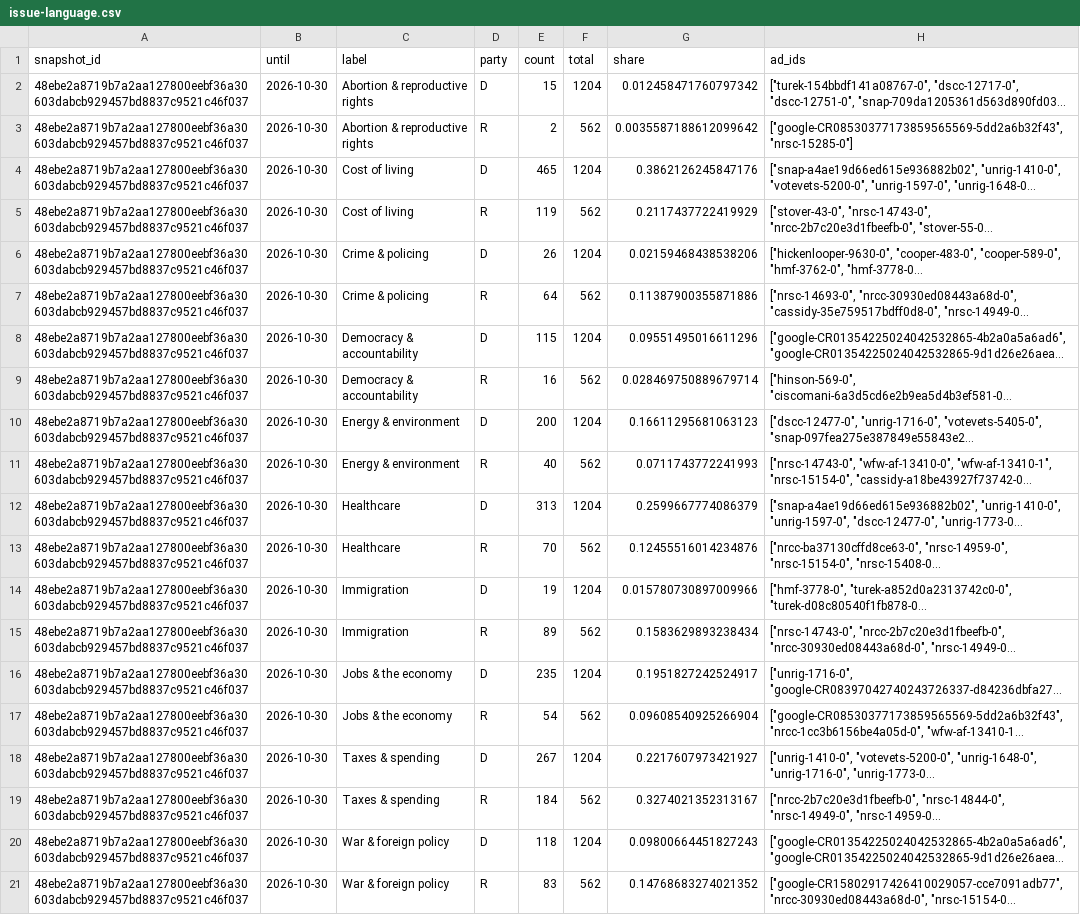
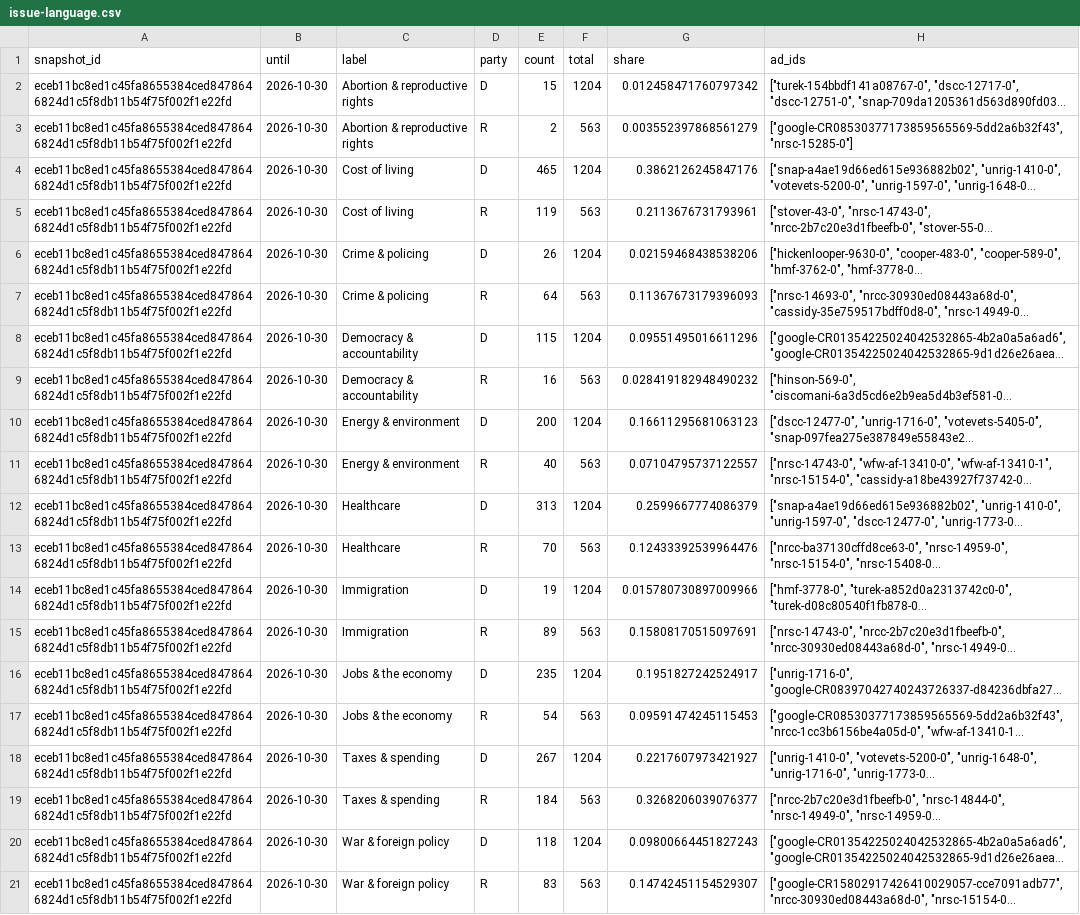
Before and after one commit to hanshanley/political-ads, a CSV file: outputs/figures/issue-language.csv, drawn as a sheet; long unchanged cells end in …; the diff names each change by its address in the sheet, - before the commit and + after, or states it on an @@ line.

```diff
--- a/outputs/figures/issue-language.csv
+++ b/outputs/figures/issue-language.csv
-A2:A21 (snapshot_id): 48ebe2a8719b7a2aa127800eebf36a30603dabcb929457bd8837c9521c46f037
+A2:A21 (snapshot_id): eceb11bc8ed1c45fa8655384ced8478646824d1c5f8db11b54f75f002f1e22fd
-F3 (total): 562
+F3 (total): 563
-G3 (share): 0.0035587188612099642
+G3 (share): 0.003552397868561279
-F5 (total): 562
+F5 (total): 563
-G5 (share): 0.2117437722419929
+G5 (share): 0.2113676731793961
-F7 (total): 562
+F7 (total): 563
-G7 (share): 0.11387900355871886
+G7 (share): 0.11367673179396093
-F9 (total): 562
+F9 (total): 563
-G9 (share): 0.028469750889679714
+G9 (share): 0.028419182948490232
-F11 (total): 562
+F11 (total): 563
-G11 (share): 0.0711743772241993
+G11 (share): 0.07104795737122557
-F13 (total): 562
+F13 (total): 563
-G13 (share): 0.12455516014234876
+G13 (share): 0.12433392539964476
-F15 (total): 562
+F15 (total): 563
-G15 (share): 0.1583629893238434
+G15 (share): 0.15808170515097691
-F17 (total): 562
+F17 (total): 563
-G17 (share): 0.09608540925266904
+G17 (share): 0.09591474245115453
-F19 (total): 562
+F19 (total): 563
-G19 (share): 0.3274021352313167
+G19 (share): 0.3268206039076377
-F21 (total): 562
+F21 (total): 563
-G21 (share): 0.14768683274021352
+G21 (share): 0.14742451154529307
```
Also changed, not shown: outputs/figures/ad-strategy.csv, outputs/figures/monthly-coverage.csv, 33 other files.
